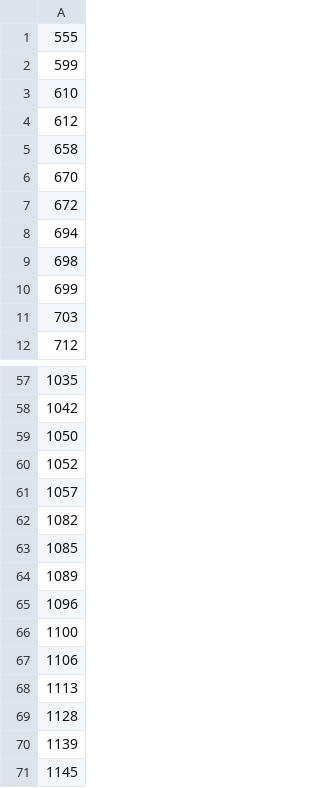
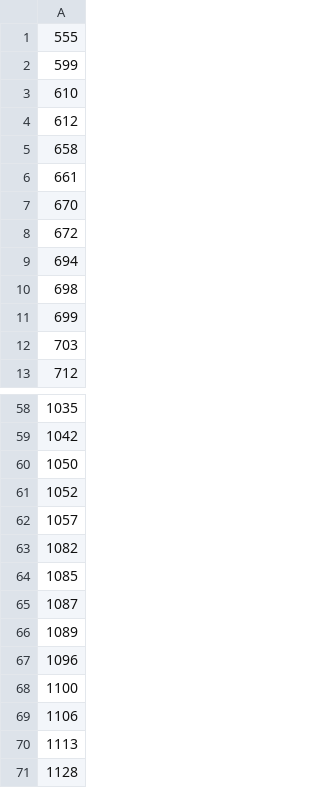
Before and after one commit to osm-uk/FSA-Closed, a CSV file: data/out_file.csv, drawn as a sheet; only a part is shown, gaps mark what is left out; the shorter side is filled out with more unchanged rows; the diff names each change by its address in the sheet, - before the commit and + after, or states it on an @@ line.

```diff
--- a/data/out_file.csv
+++ b/data/out_file.csv
+row 6: 661
+row 65: 1087
```
